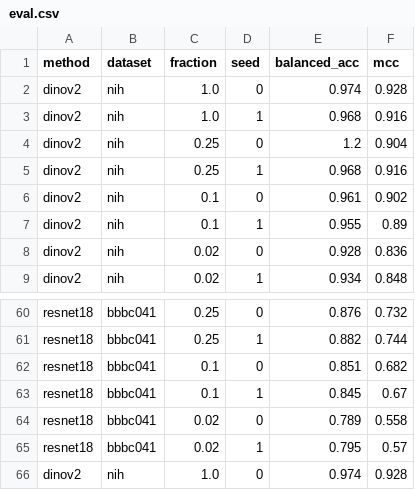
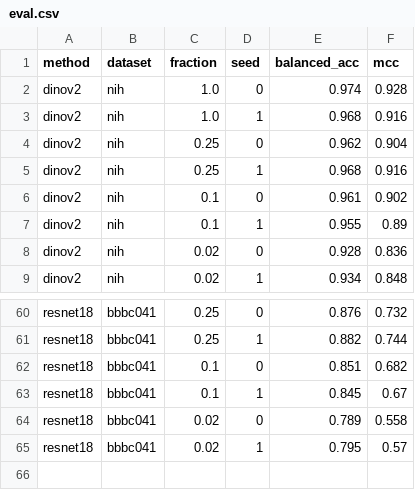
Before and after one commit to 0xAakib/malaria-classifier, a CSV file: results/eval.csv, drawn as a sheet; only a part is shown, gaps mark what is left out.

```diff
--- a/results/eval.csv
+++ b/results/eval.csv
@@ -3,3 +3,3 @@ dinov2,nih,1.0,0,0.974,0.928
 dinov2,nih,1.0,1,0.968,0.916
-dinov2,nih,0.25,0,1.2,0.904
+dinov2,nih,0.25,0,0.962,0.904
 dinov2,nih,0.25,1,0.968,0.916
@@ -65,2 +65 @@ resnet18,bbbc041,0.02,0,0.789,0.558
 resnet18,bbbc041,0.02,1,0.795,0.57
-dinov2,nih,1.0,0,0.974,0.928
```
Also changed, not shown: 57 other files.
